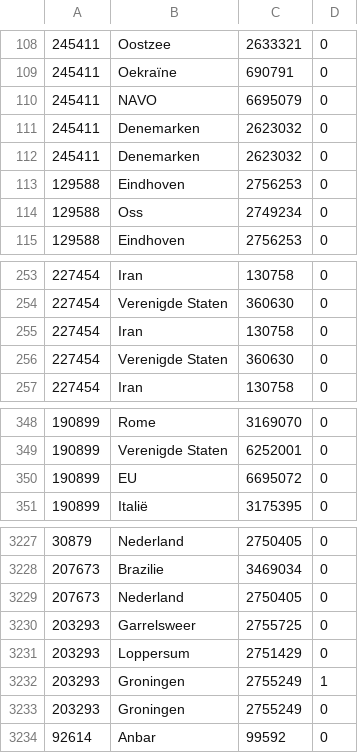
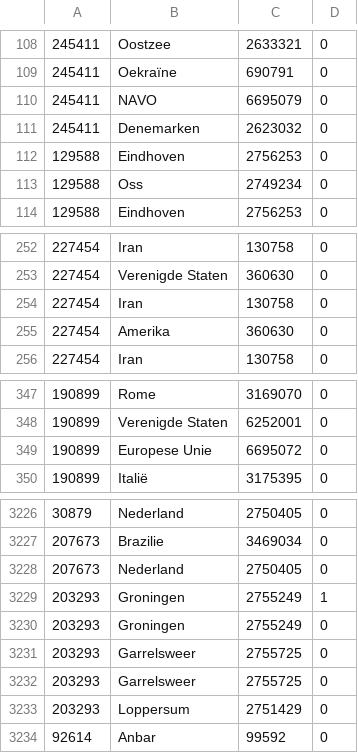
Before and after one commit to SimonvanLoon/Scriptie_SvL_2324, a TSV file: annotations_gold.tsv, drawn as a sheet; only a part is shown, gaps mark what is left out.

Commit message:
Fixed wrong annotations

```diff
--- a/annotations_gold.tsv
+++ b/annotations_gold.tsv
@@ -111,3 +111,2 @@
 245411	Denemarken	2623032	0
-245411	Denemarken	2623032	0
 129588	Eindhoven	2756253	0
@@ -255,3 +254,3 @@
 227454	Iran	130758	0
-227454	Verenigde Staten	360630	0
+227454	Amerika	360630	0
 227454	Iran	130758	0
@@ -349,3 +348,3 @@
 190899	Verenigde Staten	6252001	0
-190899	EU	6695072	0
+190899	Europese Unie	6695072	0
 190899	Italië	3175395	0
@@ -3229,6 +3228,7 @@
 207673	Nederland	2750405	0
-203293	Garrelsweer	2755725	0
-203293	Loppersum	2751429	0
 203293	Groningen	2755249	1
 203293	Groningen	2755249	0
+203293	Garrelsweer	2755725	0
+203293	Garrelsweer	2755725	0
+203293	Loppersum	2751429	0
 92614	Anbar	99592	0
```
